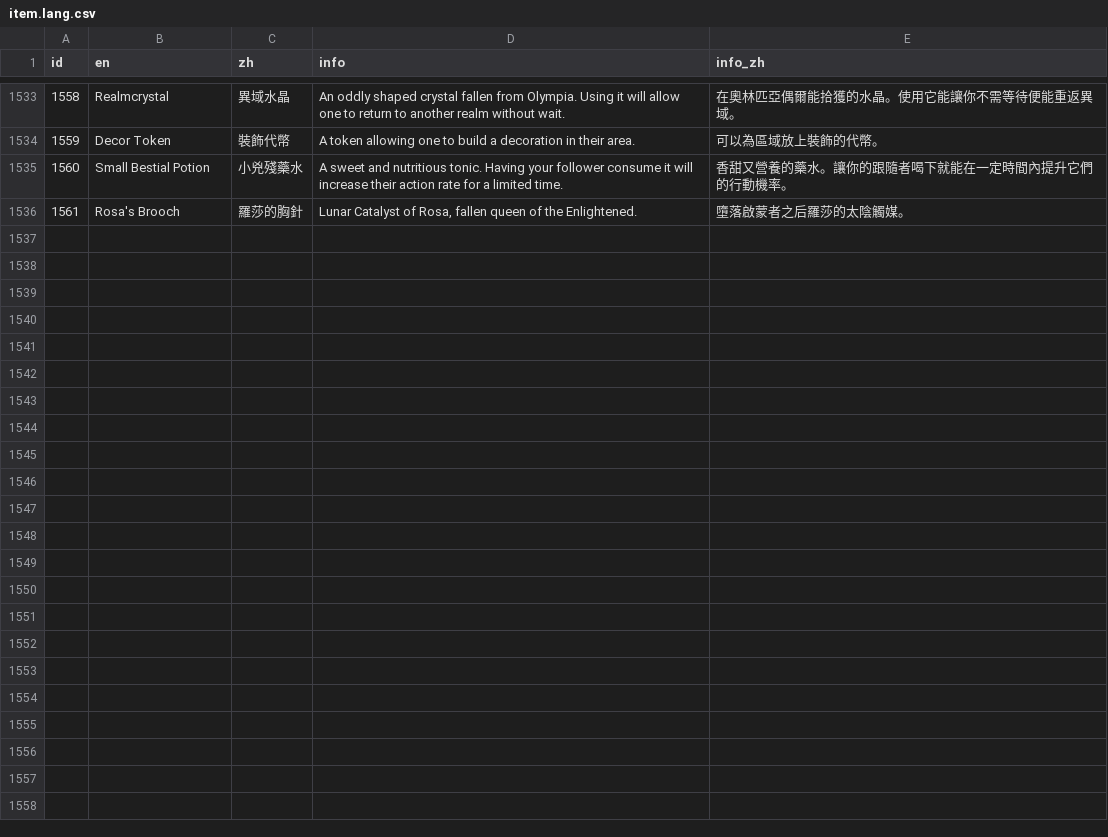
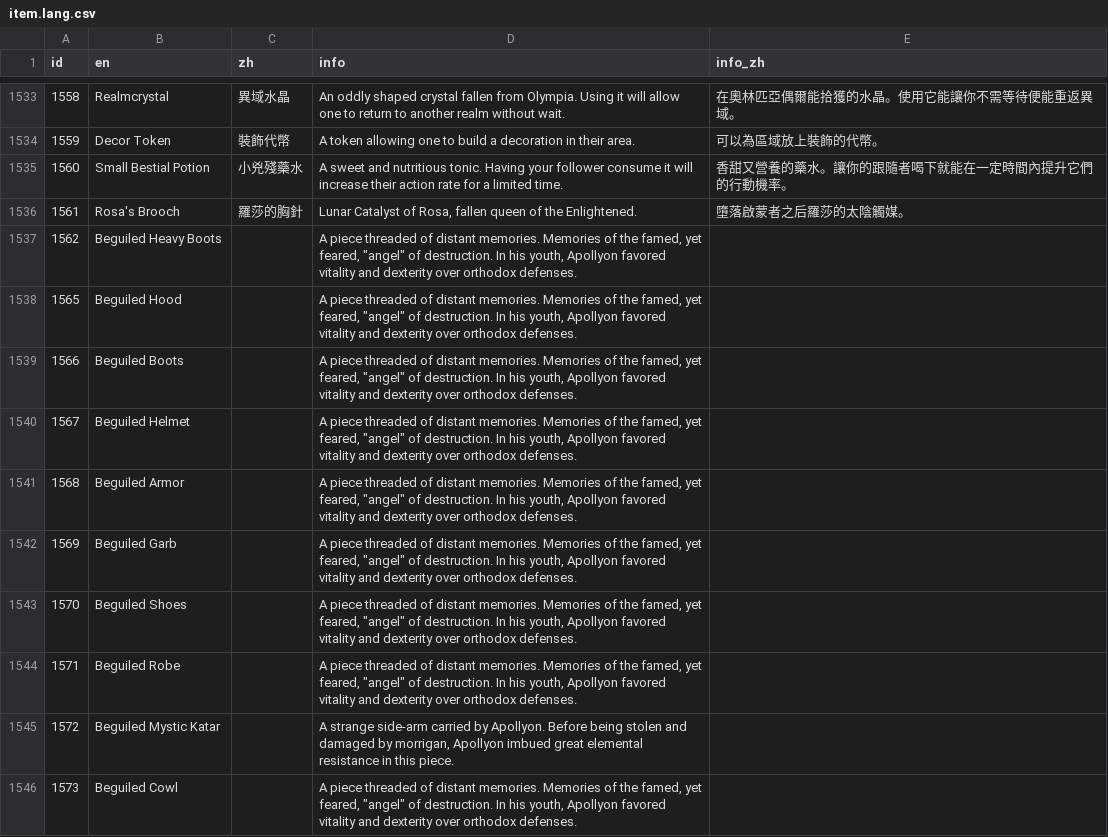
Before and after one commit to Rplus/orna-lookup, a CSV file: public/raw-data/item.lang.csv, drawn as a sheet; only a part is shown, gaps mark what is left out; the diff covers the shown part only; the diff names each change by its address in the sheet, - before the commit and + after, or states it on an @@ line.

Commit message:
update: item data

```diff
--- a/public/raw-data/item.lang.csv
+++ b/public/raw-data/item.lang.csv
+row 1537: 1562 | Beguiled Heavy Boots |  | A piece threaded of distant memories. Memories of the famed, yet feared, "angel" of destruction. In his youth, Apollyon favored vitality and dexterity over orthodox defenses.
+row 1538: 1565 | Beguiled Hood |  | A piece threaded of distant memories. Memories of the famed, yet feared, "angel" of destruction. In his youth, Apollyon favored vitality and dexterity over orthodox defenses.
+row 1539: 1566 | Beguiled Boots |  | A piece threaded of distant memories. Memories of the famed, yet feared, "angel" of destruction. In his youth, Apollyon favored vitality and dexterity over orthodox defenses.
+row 1540: 1567 | Beguiled Helmet |  | A piece threaded of distant memories. Memories of the famed, yet feared, "angel" of destruction. In his youth, Apollyon favored vitality and dexterity over orthodox defenses.
+row 1541: 1568 | Beguiled Armor |  | A piece threaded of distant memories. Memories of the famed, yet feared, "angel" of destruction. In his youth, Apollyon favored vitality and dexterity over orthodox defenses.
+row 1542: 1569 | Beguiled Garb |  | A piece threaded of distant memories. Memories of the famed, yet feared, "angel" of destruction. In his youth, Apollyon favored vitality and dexterity over orthodox defenses.
+row 1543: 1570 | Beguiled Shoes |  | A piece threaded of distant memories. Memories of the famed, yet feared, "angel" of destruction. In his youth, Apollyon favored vitality and dexterity over orthodox defenses.
+row 1544: 1571 | Beguiled Robe |  | A piece threaded of distant memories. Memories of the famed, yet feared, "angel" of destruction. In his youth, Apollyon favored vitality and dexterity over orthodox defenses.
+row 1545: 1572 | Beguiled Mystic Katar |  | A strange side-arm carried by Apollyon. Before being stolen and damaged by morrigan, Apollyon imbued great elemental resistance in this piece.
+row 1546: 1573 | Beguiled Cowl |  | A piece threaded of distant memories. Memories of the famed, yet feared, "angel" of destruction. In his youth, Apollyon favored vitality and dexterity over orthodox defenses.
```
Also changed, not shown: 18 added rows elsewhere in this file, 6 other files.
